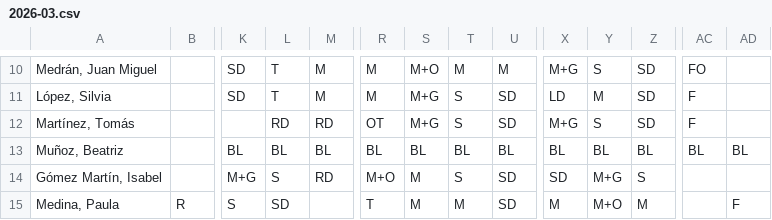
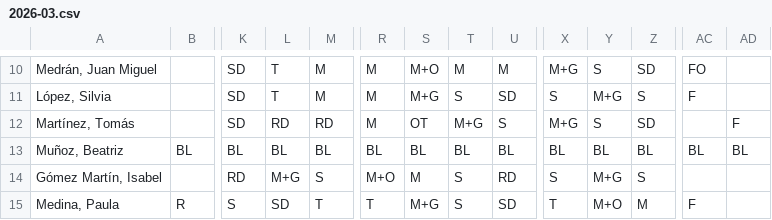
Before and after one commit to cjgaland/Web-Urgencias, a CSV file: Cuadrantes/data/cuadrantes/2026-03.csv, drawn as a sheet; only a part is shown, gaps mark what is left out; the diff covers the shown part only; the diff names each change by its address in the sheet, - before the commit and + after, or states it on an @@ line.

```diff
--- a/Cuadrantes/data/cuadrantes/2026-03.csv
+++ b/Cuadrantes/data/cuadrantes/2026-03.csv
-X11: LD
+X11: S
-Y11: M
+Y11: M+G
-Z11: SD
+Z11: S
-K12: (empty)
+K12: SD
-R12: OT
+R12: M
-S12: M+G
+S12: OT
-T12: S
+T12: M+G
-U12: SD
+U12: S
-AC12: F
+AC12: (empty)
-AD12: (empty)
+AD12: F
-B13: (empty)
+B13: BL
-K14: M+G
+K14: RD
-L14: S
+L14: M+G
-M14: RD
+M14: S
-U14: SD
+U14: RD
-X14: SD
+X14: S
-M15: (empty)
+M15: T
-S15: M
+S15: M+G
-T15: M
+T15: S
-X15: M
+X15: T
-AC15: (empty)
+AC15: F
-AD15: F
+AD15: (empty)
```
Also changed, not shown: 94 edited cells elsewhere in this file.
